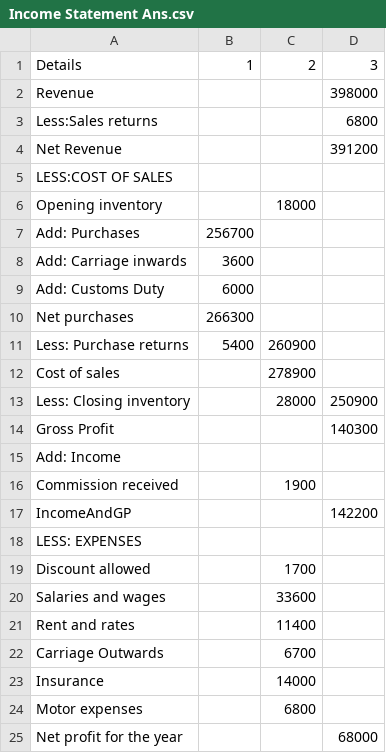
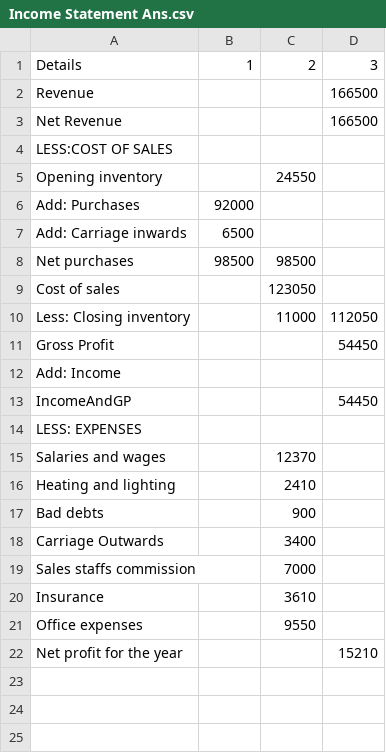
Before and after one commit to LyshaJaufar/Income-Statement, a CSV file: Income Statement Ans.csv, drawn as a sheet.

```diff
--- a/Income Statement Ans.csv
+++ b/Income Statement Ans.csv
@@ -1,25 +1,22 @@
 Details,1,2,3
-Revenue,,,398000
-Less:Sales returns,,,6800
-Net Revenue,,,391200
+Revenue,,,166500
+Net Revenue,,,166500
 LESS:COST OF SALES,,,
-Opening inventory,,18000,
-Add: Purchases,256700,,
-Add: Carriage inwards,3600,,
-Add: Customs Duty,6000,,
-Net purchases,266300,,
-Less: Purchase returns,5400,260900,
-Cost of sales,,278900,
-Less: Closing inventory,,28000,250900
-Gross Profit,,,140300
+Opening inventory,,24550,
+Add: Purchases,92000,,
+Add: Carriage inwards,6500,,
+Net purchases,98500,98500,
+Cost of sales,,123050,
+Less: Closing inventory,,11000,112050
+Gross Profit,,,54450
 Add: Income,,,
-Commission received,,1900,
-IncomeAndGP,,,142200
+IncomeAndGP,,,54450
 LESS: EXPENSES,,,
-Discount allowed,,1700,
-Salaries and wages,,33600,
-Rent and rates,,11400,
-Carriage Outwards,,6700,
-Insurance,,14000,
-Motor expenses,,6800,
-Net profit for the year,,,68000
+Salaries and wages,,12370,
+Heating and lighting,,2410,
+Bad debts,,900,
+Carriage Outwards,,3400,
+Sales staffs commission,,7000,
+Insurance,,3610,
+Office expenses,,9550,
+Net profit for the year,,,15210
```
Also changed, not shown: test.csv, testingSheets.csv, 1 other file.
